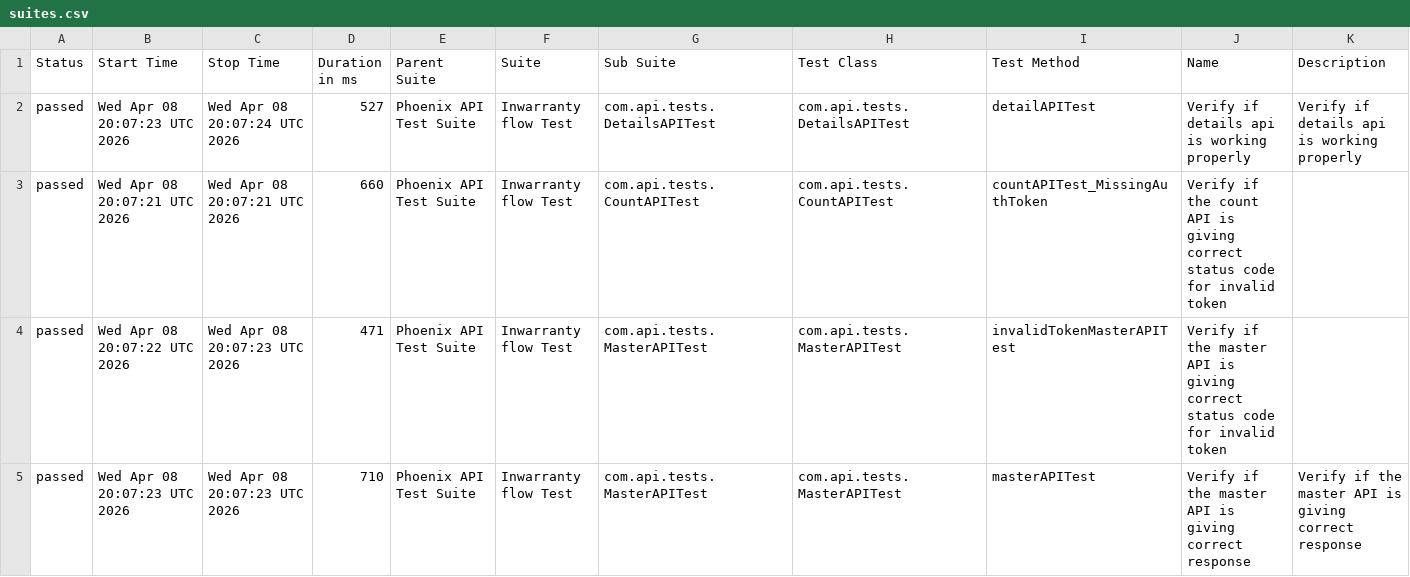
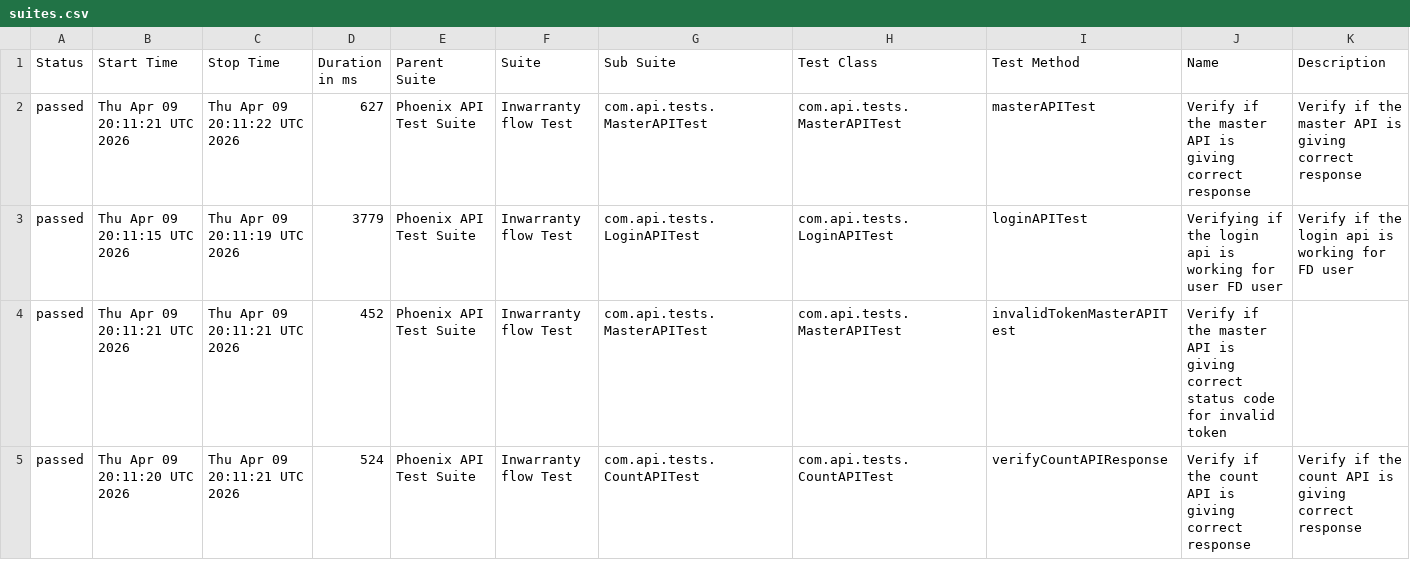
Before and after one commit to srinivaskinik/AutomationFramework-Phoenix-RestAssured, a CSV file: data/suites.csv, drawn as a sheet; only a part is shown; the diff covers the shown part only.

```diff
--- a/data/suites.csv
+++ b/data/suites.csv
@@ -1,5 +1,5 @@
 "Status","Start Time","Stop Time","Duration in ms","Parent Suite","Suite","Sub Suite","Test Class","Test Method","Name","Description"
-"passed","Wed Apr 08 20:07:23 UTC 2026","Wed Apr 08 20:07:24 UTC 2026","527","Phoenix API Test Suite","Inwarranty flow Test","com.api.tests.DetailsAPITest","com.api.tests.DetailsAPITest","detailAPITest","Verify if details api is working properly","Verify if details api is working properly"
-"passed","Wed Apr 08 20:07:21 UTC 2026","Wed Apr 08 20:07:21 UTC 2026","660","Phoenix API Test Suite","Inwarranty flow Test","com.api.tests.CountAPITest","com.api.tests.CountAPITest","countAPITest_MissingAuthToken","Verify if the count API is giving correct status code for invalid token",""
-"passed","Wed Apr 08 20:07:22 UTC 2026","Wed Apr 08 20:07:23 UTC 2026","471","Phoenix API Test Suite","Inwarranty flow Test","com.api.tests.MasterAPITest","com.api.tests.MasterAPITest","invalidTokenMasterAPITest","Verify if the master API is giving correct status code for invalid token",""
-"passed","Wed Apr 08 20:07:23 UTC 2026","Wed Apr 08 20:07:23 UTC 2026","710","Phoenix API Test Suite","Inwarranty flow Test","com.api.tests.MasterAPITest","com.api.tests.MasterAPITest","masterAPITest","Verify if the master API is giving correct response","Verify if the master API is giving correct response"
+"passed","Thu Apr 09 20:11:21 UTC 2026","Thu Apr 09 20:11:22 UTC 2026","627","Phoenix API Test Suite","Inwarranty flow Test","com.api.tests.MasterAPITest","com.api.tests.MasterAPITest","masterAPITest","Verify if the master API is giving correct response","Verify if the master API is giving correct response"
+"passed","Thu Apr 09 20:11:15 UTC 2026","Thu Apr 09 20:11:19 UTC 2026","3779","Phoenix API Test Suite","Inwarranty flow Test","com.api.tests.LoginAPITest","com.api.tests.LoginAPITest","loginAPITest","Verifying if the login api is working for user FD user","Verify if the login api is working for FD user"
+"passed","Thu Apr 09 20:11:21 UTC 2026","Thu Apr 09 20:11:21 UTC 2026","452","Phoenix API Test Suite","Inwarranty flow Test","com.api.tests.MasterAPITest","com.api.tests.MasterAPITest","invalidTokenMasterAPITest","Verify if the master API is giving correct status code for invalid token",""
+"passed","Thu Apr 09 20:11:20 UTC 2026","Thu Apr 09 20:11:21 UTC 2026","524","Phoenix API Test Suite","Inwarranty flow Test","com.api.tests.CountAPITest","com.api.tests.CountAPITest","verifyCountAPIResponse","Verify if the count API is giving correct response","Verify if the count API is giving correct response"
```
Also changed, not shown: 38 edited cells elsewhere in this file, data/behaviors.csv, 58 other files.
